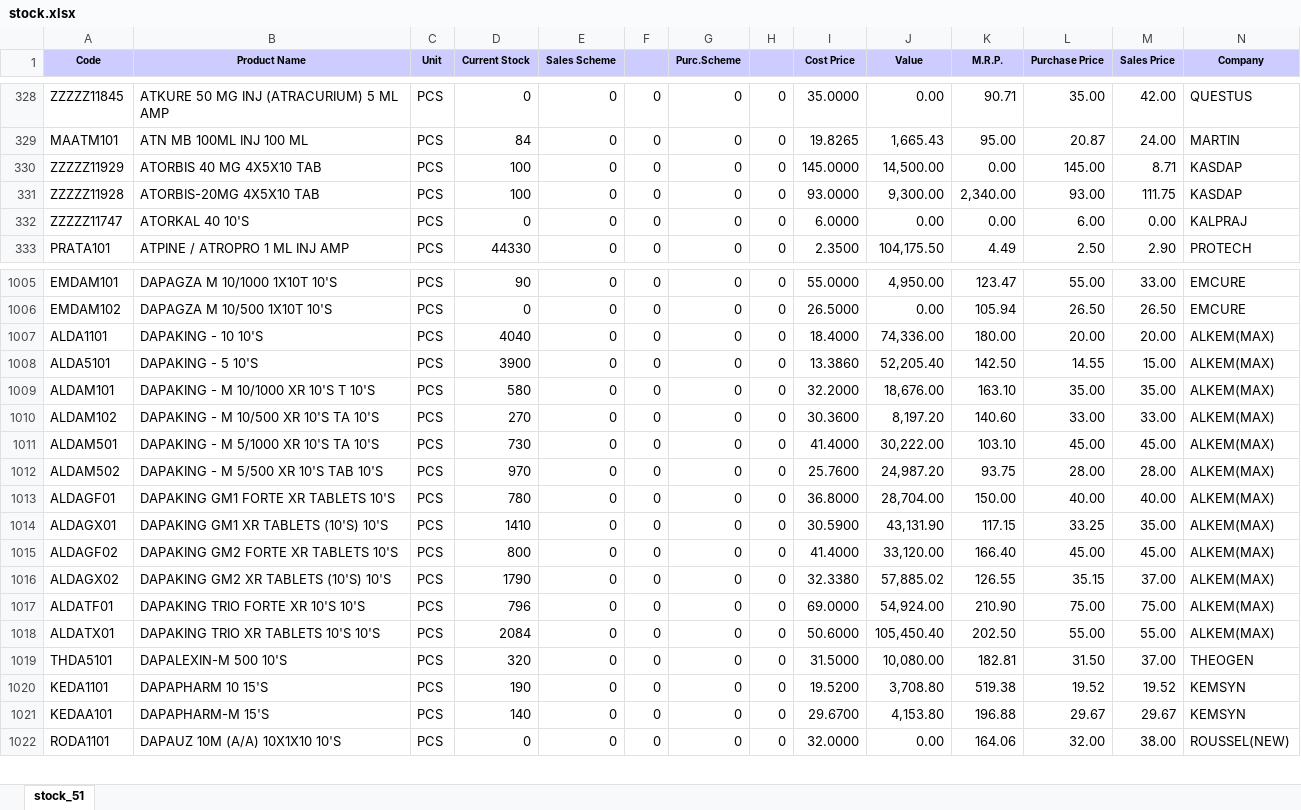
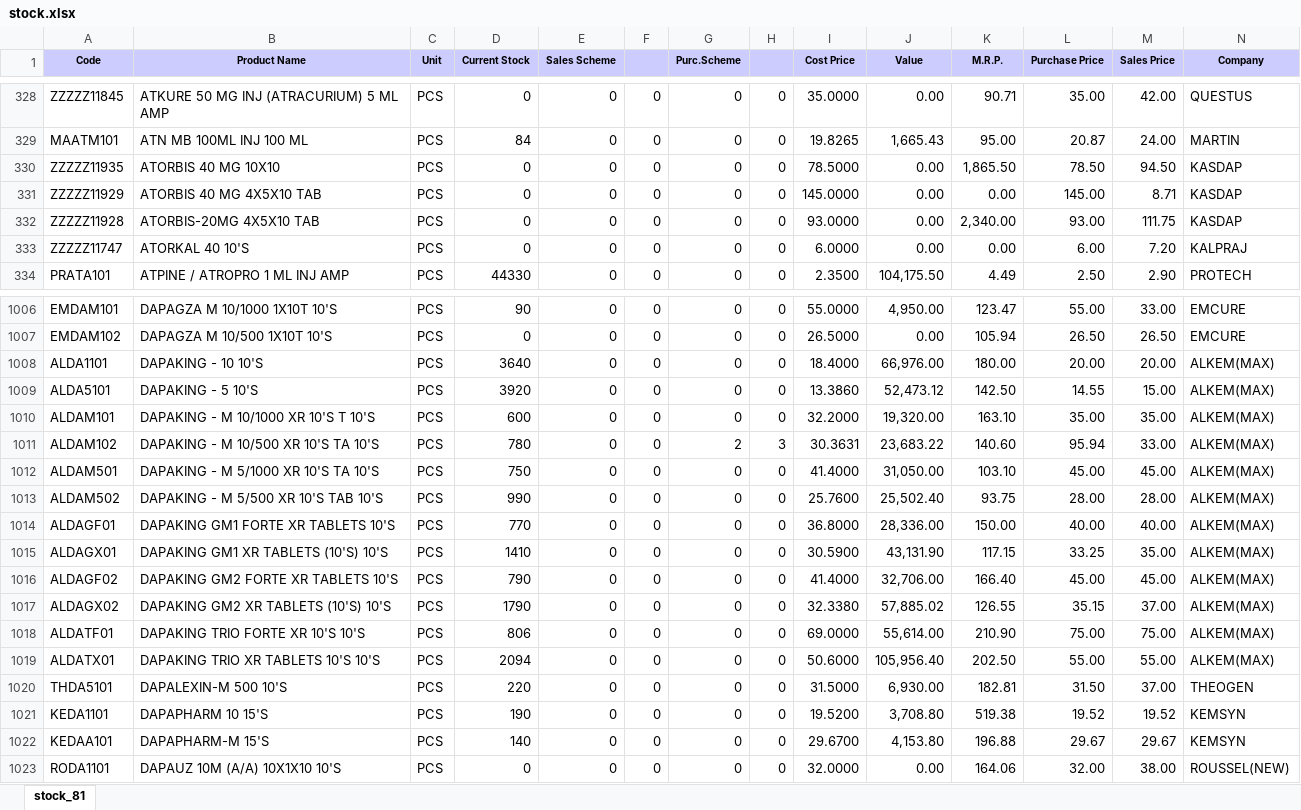
Before and after one commit to ishwarpharma/ishwarone, an Excel workbook: stock.xlsx, sheet stock_81, drawn as a sheet; only a part is shown, gaps mark what is left out; values as stored, in another font and other column widths than the file's, no borders; addresses are those after the commit; rows hold the shown columns only; the diff covers the shown part only; the diff names each change by its address in the sheet, - before the commit and + after, or states it on an @@ line.

```diff
--- a/stock.xlsx (sheet stock_81)
+++ b/stock.xlsx (sheet stock_81)
-sheet tab: stock_51
+sheet tab: stock_81
+row 330: ZZZZZ11935 | ATORBIS 40 MG 10X10 | PCS | 0 | 0 | 0 | 0 | 0 | 78.5000 | 0.00 | 1,865.50 | 78.50 | 94.50 | KASDAP
-D331:D332 (Current Stock): 100
+D331:D332 (Current Stock): 0
-J331 (Value): 14,500.00
+J331 (Value): 0.00
-J332 (Value): 9,300.00
+J332 (Value): 0.00
-M333 (Sales Price): 0.00
+M333 (Sales Price): 7.20
-D1008 (Current Stock): 4040
+D1008 (Current Stock): 3640
-J1008 (Value): 74,336.00
+J1008 (Value): 66,976.00
-D1009 (Current Stock): 3900
+D1009 (Current Stock): 3920
-J1009 (Value): 52,205.40
+J1009 (Value): 52,473.12
-D1010 (Current Stock): 580
+D1010 (Current Stock): 600
-J1010 (Value): 18,676.00
+J1010 (Value): 19,320.00
-D1011 (Current Stock): 270
+D1011 (Current Stock): 780
-G1011 (Purc.Scheme): 0
+G1011 (Purc.Scheme): 2
-H1011: 0
+H1011: 3
-I1011 (Cost Price): 30.3600
+I1011 (Cost Price): 30.3631
-J1011 (Value): 8,197.20
+J1011 (Value): 23,683.22
-L1011 (Purchase Price): 33.00
+L1011 (Purchase Price): 95.94
-D1012 (Current Stock): 730
+D1012 (Current Stock): 750
-J1012 (Value): 30,222.00
+J1012 (Value): 31,050.00
-D1013 (Current Stock): 970
+D1013 (Current Stock): 990
-J1013 (Value): 24,987.20
+J1013 (Value): 25,502.40
-D1014 (Current Stock): 780
+D1014 (Current Stock): 770
-J1014 (Value): 28,704.00
+J1014 (Value): 28,336.00
-D1016 (Current Stock): 800
+D1016 (Current Stock): 790
-J1016 (Value): 33,120.00
+J1016 (Value): 32,706.00
-D1018 (Current Stock): 796
+D1018 (Current Stock): 806
-J1018 (Value): 54,924.00
+J1018 (Value): 55,614.00
-D1019 (Current Stock): 2084
+D1019 (Current Stock): 2094
-J1019 (Value): 105,450.40
+J1019 (Value): 105,956.40
-D1020 (Current Stock): 320
+D1020 (Current Stock): 220
-J1020 (Value): 10,080.00
+J1020 (Value): 6,930.00
```
Also changed, not shown: 2 added rows and 992 edited cells elsewhere in this sheet.
